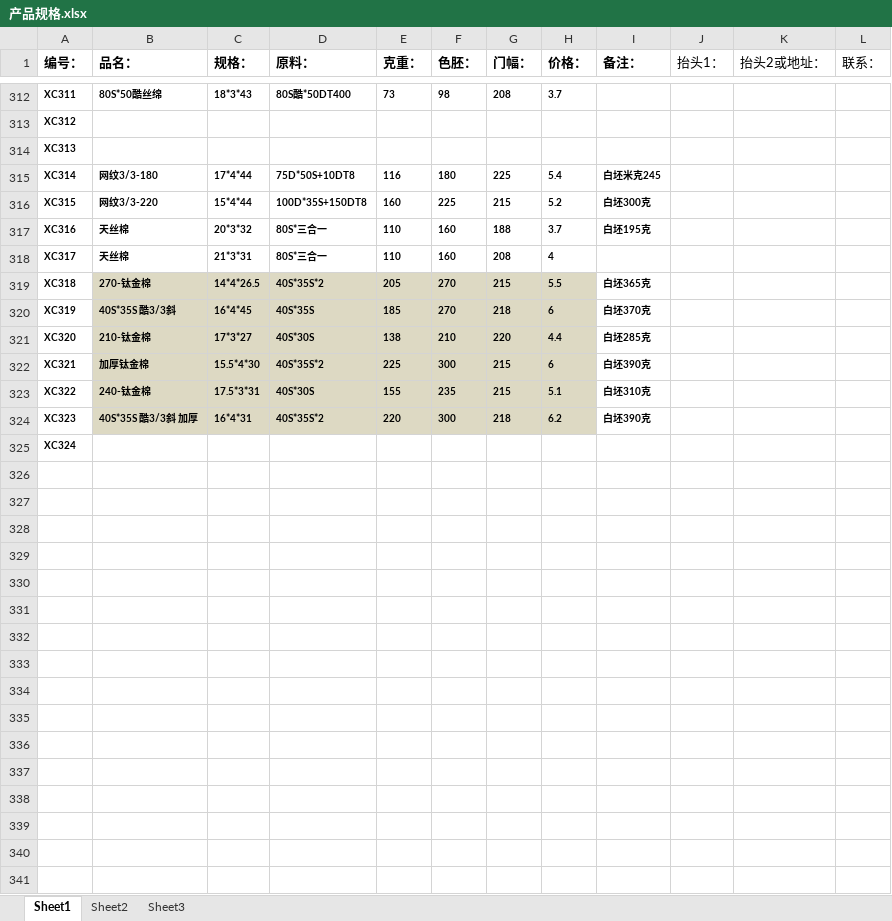
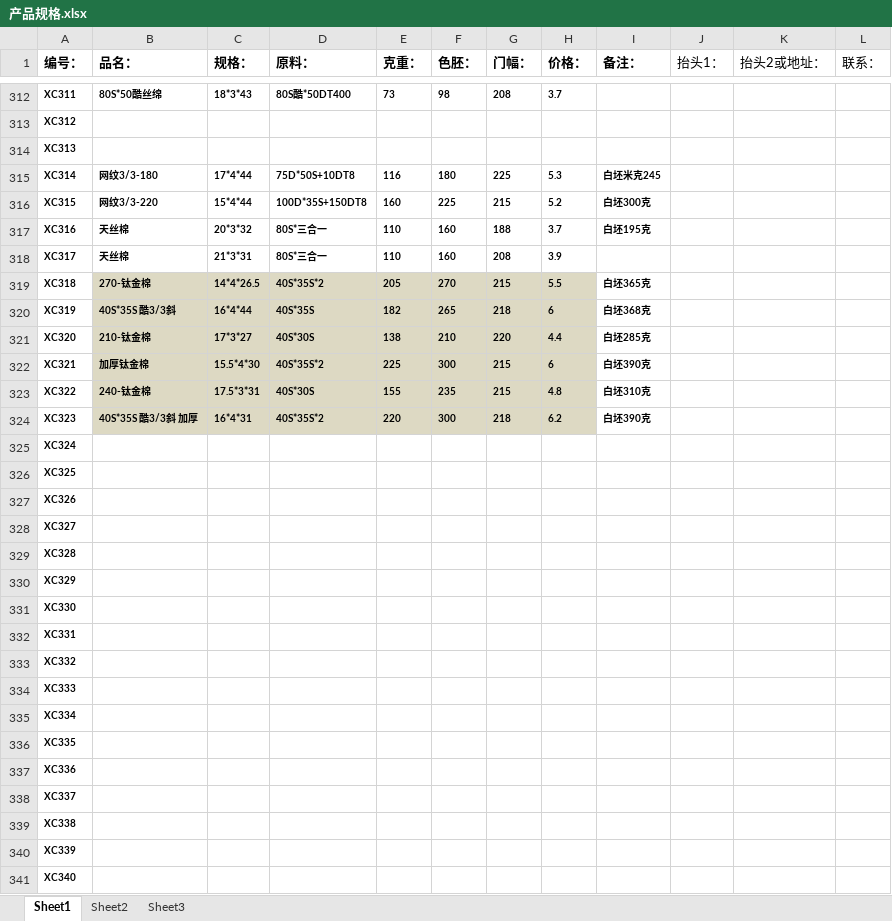
Before and after one commit to SMQCGF/CP, an Excel workbook: 产品规格.xlsx, sheet Sheet1, drawn as a sheet; only a part is shown, gaps mark what is left out; values as stored, in another font and other column widths than the file's, no borders; the diff covers the shown part only; the diff names each change by its address in the sheet, - before the commit and + after, or states it on an @@ line.

Commit message:
Add files via upload

```diff
--- a/产品规格.xlsx (sheet Sheet1)
+++ b/产品规格.xlsx (sheet Sheet1)
-H315 (价格：): 5.4
+H315 (价格：): 5.3
-H318 (价格：): 4
+H318 (价格：): 3.9
-C320 (规格：): 16*4*45
+C320 (规格：): 16*4*44
-E320 (克重：): 185
+E320 (克重：): 182
-F320 (色胚：): 270
+F320 (色胚：): 265
-I320 (备注：): 白坯370克
+I320 (备注：): 白坯368克
-H323 (价格：): 5.1
+H323 (价格：): 4.8
+row 326: XC325
+row 327: XC326
+row 328: XC327
+row 329: XC328
+row 330: XC329
+row 331: XC330
+row 332: XC331
+row 333: XC332
+row 334: XC333
+row 335: XC334
+row 336: XC335
+row 337: XC336
+row 338: XC337
+row 339: XC338
+row 340: XC339
+row 341: XC340
```
Also changed, not shown: 60 added rows, 89 edited cells and cell formats elsewhere in this sheet.
